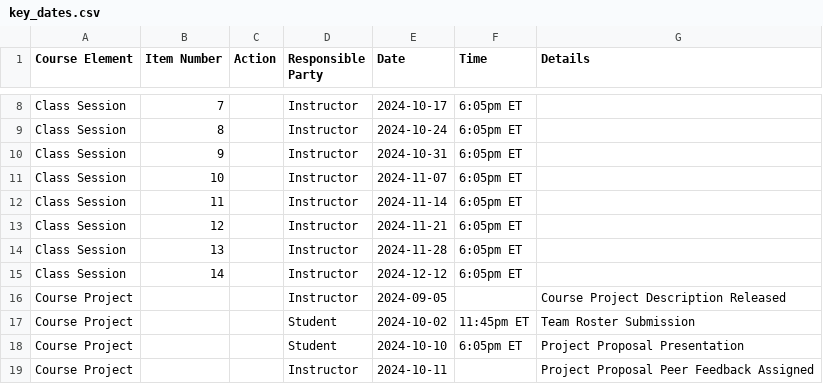
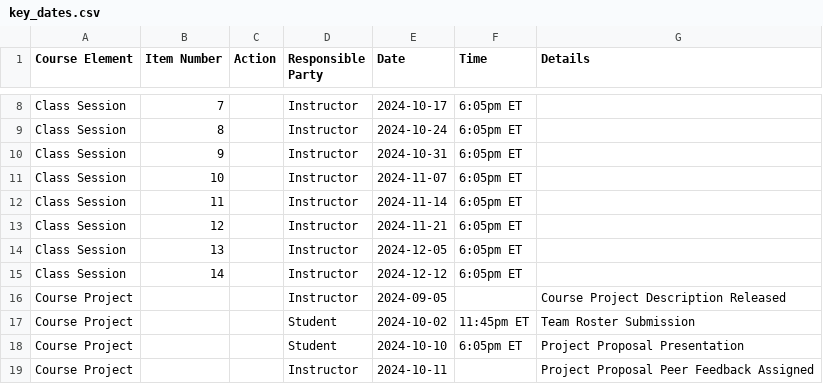
Before and after one commit to michaelweylandt/STA9750, a CSV file: docs/key_dates.csv, drawn as a sheet; only a part is shown, gaps mark what is left out.

Commit message:
Update course calendar for Tgiving

```diff
--- a/docs/key_dates.csv
+++ b/docs/key_dates.csv
@@ -13,3 +13,3 @@ Class Session,11,,Instructor,2024-11-14,6:05pm ET,
 Class Session,12,,Instructor,2024-11-21,6:05pm ET,
-Class Session,13,,Instructor,2024-11-28,6:05pm ET,
+Class Session,13,,Instructor,2024-12-05,6:05pm ET,
 Class Session,14,,Instructor,2024-12-12,6:05pm ET,
```
Also changed, not shown: docs/key_dates_students_gcal.csv, key_dates.csv, 2 other files.
